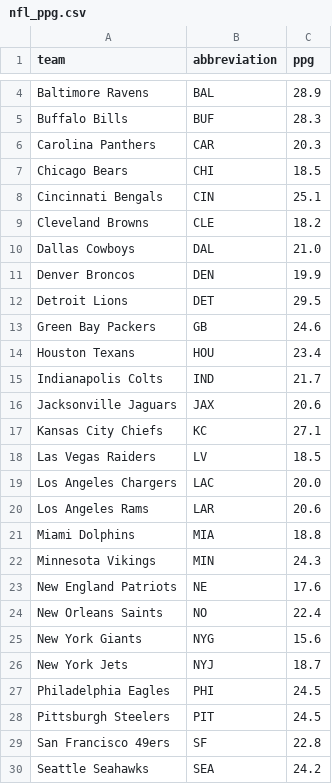
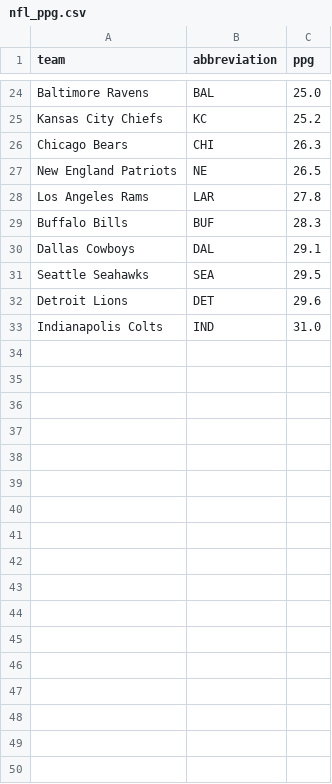
Before and after one commit to ceddto100/Kelly-s-Criterion-calculator, a CSV file: frontend/public/stats/nfl/nfl_ppg.csv, drawn as a sheet; only a part is shown, gaps mark what is left out; the diff covers the shown part only.

Commit message:
Update nfl_ppg.csv

```diff
--- a/frontend/public/stats/nfl/nfl_ppg.csv
+++ b/frontend/public/stats/nfl/nfl_ppg.csv
@@ -4,27 +24,10 @@
-"Baltimore Ravens","BAL",28.9
+"Baltimore Ravens","BAL",25.0
+"Kansas City Chiefs","KC",25.2
+"Chicago Bears","CHI",26.3
+"New England Patriots","NE",26.5
+"Los Angeles Rams","LAR",27.8
 "Buffalo Bills","BUF",28.3
-"Carolina Panthers","CAR",20.3
-"Chicago Bears","CHI",18.5
-"Cincinnati Bengals","CIN",25.1
-"Cleveland Browns","CLE",18.2
-"Dallas Cowboys","DAL",21.0
-"Denver Broncos","DEN",19.9
-"Detroit Lions","DET",29.5
-"Green Bay Packers","GB",24.6
-"Houston Texans","HOU",23.4
-"Indianapolis Colts","IND",21.7
-"Jacksonville Jaguars","JAX",20.6
-"Kansas City Chiefs","KC",27.1
-"Las Vegas Raiders","LV",18.5
-"Los Angeles Chargers","LAC",20.0
-"Los Angeles Rams","LAR",20.6
-"Miami Dolphins","MIA",18.8
-"Minnesota Vikings","MIN",24.3
-"New England Patriots","NE",17.6
-"New Orleans Saints","NO",22.4
-"New York Giants","NYG",15.6
-"New York Jets","NYJ",18.7
-"Philadelphia Eagles","PHI",24.5
-"Pittsburgh Steelers","PIT",24.5
-"San Francisco 49ers","SF",22.8
-"Seattle Seahawks","SEA",24.2
+"Dallas Cowboys","DAL",29.1
+"Seattle Seahawks","SEA",29.5
+"Detroit Lions","DET",29.6
+"Indianapolis Colts","IND",31.0
```
Also changed, not shown: 21 added rows, 4 removed rows and 1 edited cell elsewhere in this file.
